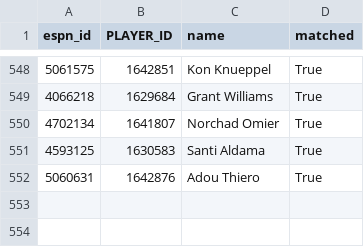
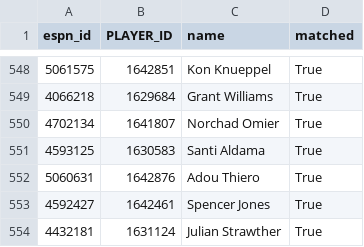
Before and after one commit to abeilke2002/belch-bets, a CSV file: csvs/espn_players.csv, drawn as a sheet; only a part is shown, gaps mark what is left out; the diff names each change by its address in the sheet, - before the commit and + after, or states it on an @@ line.

```diff
--- a/csvs/espn_players.csv
+++ b/csvs/espn_players.csv
+row 553: 4592427 | 1642461 | Spencer Jones | True
+row 554: 4432181 | 1631124 | Julian Strawther | True
```
Also changed, not shown: csvs/game_info_2027.csv, odds_model/data/bet_log.csv, 5 other files.
